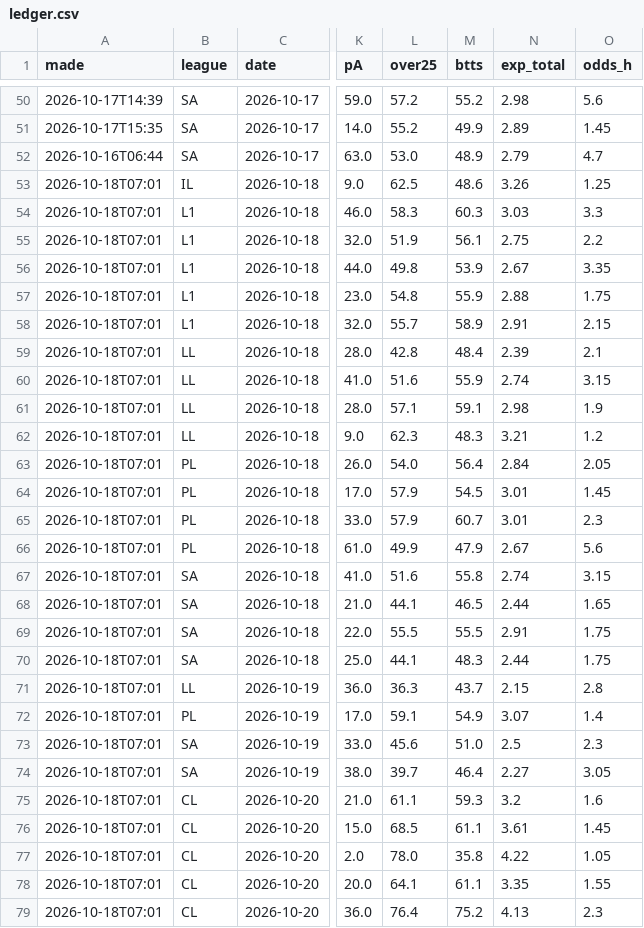
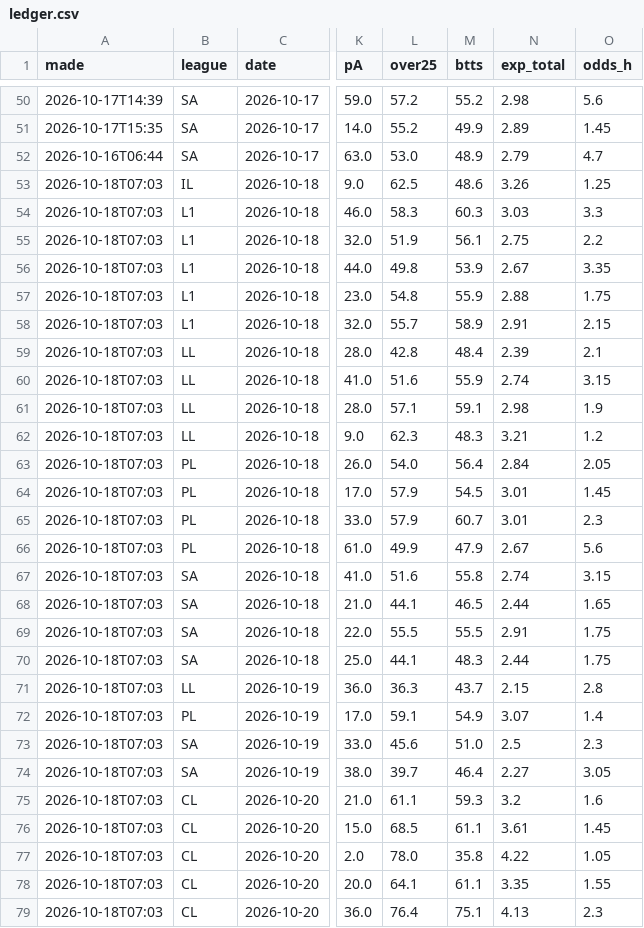
Before and after one commit to itzik200592-byte/score-oracle, a CSV file: data/ledger.csv, drawn as a sheet; only a part is shown, gaps mark what is left out; the diff covers the shown part only; the diff names each change by its address in the sheet, - before the commit and + after, or states it on an @@ line.

```diff
--- a/data/ledger.csv
+++ b/data/ledger.csv
-A53:A79 (made): 2026-10-18T07:01
+A53:A79 (made): 2026-10-18T07:03
-M79 (btts): 75.2
+M79 (btts): 75.1
```
Also changed, not shown: 84 edited cells elsewhere in this file, 2 other files.
